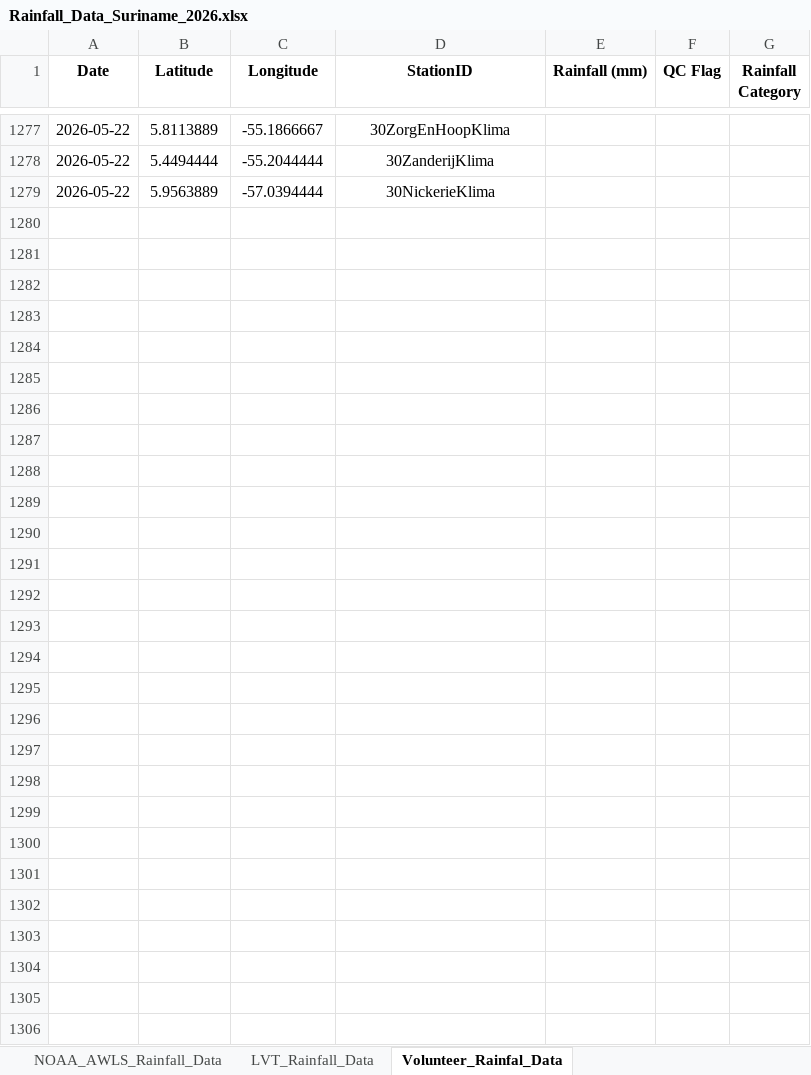
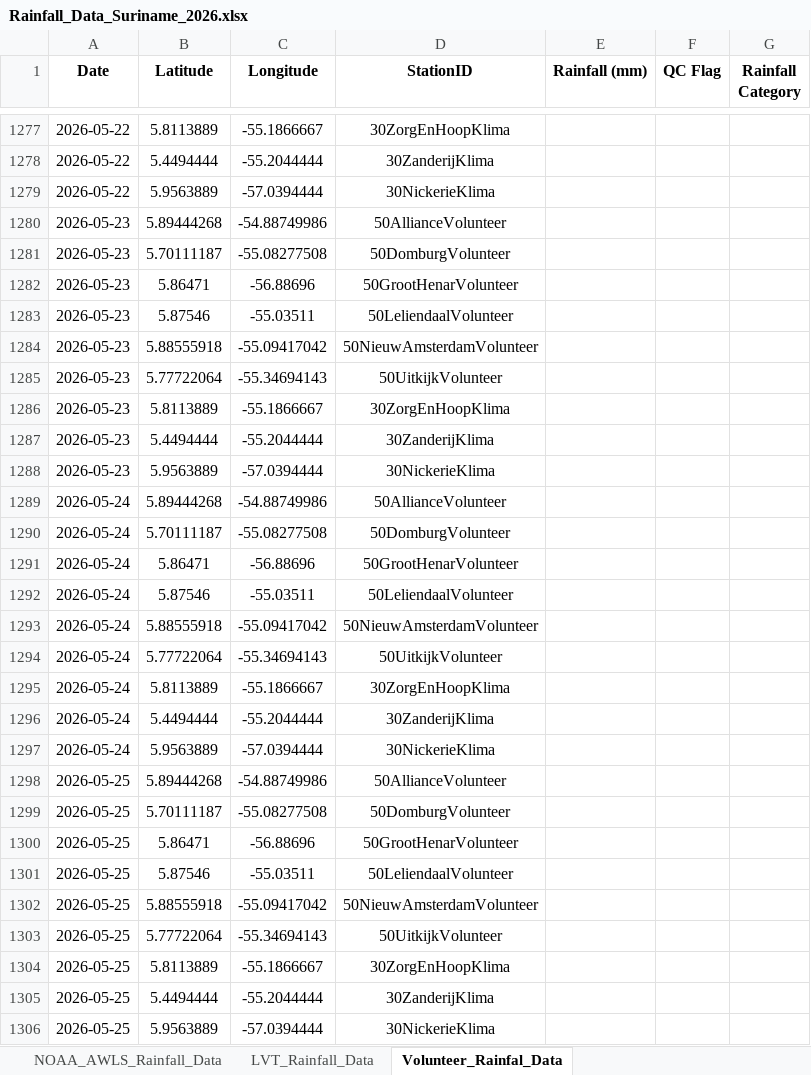
Before and after one commit to Felicia123-prog/suriname-daily-rainfall-dashboard, an Excel workbook: data/Rainfall_Data_Suriname_2026.xlsx, sheet Volunteer_Rainfal_Data, drawn as a sheet; only a part is shown, gaps mark what is left out; values as stored, in another font and other column widths than the file's, no borders; the diff names each change by its address in the sheet, - before the commit and + after, or states it on an @@ line.

```diff
--- a/data/Rainfall_Data_Suriname_2026.xlsx (sheet Volunteer_Rainfal_Data)
+++ b/data/Rainfall_Data_Suriname_2026.xlsx (sheet Volunteer_Rainfal_Data)
+row 1280: 2026-05-23 | 5.89444268 | -54.88749986 | 50AllianceVolunteer
+row 1281: 2026-05-23 | 5.70111187 | -55.08277508 | 50DomburgVolunteer
+row 1282: 2026-05-23 | 5.86471 | -56.88696 | 50GrootHenarVolunteer
+row 1283: 2026-05-23 | 5.87546 | -55.03511 | 50LeliendaalVolunteer
+row 1284: 2026-05-23 | 5.88555918 | -55.09417042 | 50NieuwAmsterdamVolunteer
+row 1285: 2026-05-23 | 5.77722064 | -55.34694143 | 50UitkijkVolunteer
+row 1286: 2026-05-23 | 5.8113889 | -55.1866667 | 30ZorgEnHoopKlima
+row 1287: 2026-05-23 | 5.4494444 | -55.2044444 | 30ZanderijKlima
+row 1288: 2026-05-23 | 5.9563889 | -57.0394444 | 30NickerieKlima
+row 1289: 2026-05-24 | 5.89444268 | -54.88749986 | 50AllianceVolunteer
+row 1290: 2026-05-24 | 5.70111187 | -55.08277508 | 50DomburgVolunteer
+row 1291: 2026-05-24 | 5.86471 | -56.88696 | 50GrootHenarVolunteer
+row 1292: 2026-05-24 | 5.87546 | -55.03511 | 50LeliendaalVolunteer
+row 1293: 2026-05-24 | 5.88555918 | -55.09417042 | 50NieuwAmsterdamVolunteer
+row 1294: 2026-05-24 | 5.77722064 | -55.34694143 | 50UitkijkVolunteer
+row 1295: 2026-05-24 | 5.8113889 | -55.1866667 | 30ZorgEnHoopKlima
+row 1296: 2026-05-24 | 5.4494444 | -55.2044444 | 30ZanderijKlima
+row 1297: 2026-05-24 | 5.9563889 | -57.0394444 | 30NickerieKlima
+row 1298: 2026-05-25 | 5.89444268 | -54.88749986 | 50AllianceVolunteer
+row 1299: 2026-05-25 | 5.70111187 | -55.08277508 | 50DomburgVolunteer
+row 1300: 2026-05-25 | 5.86471 | -56.88696 | 50GrootHenarVolunteer
+row 1301: 2026-05-25 | 5.87546 | -55.03511 | 50LeliendaalVolunteer
+row 1302: 2026-05-25 | 5.88555918 | -55.09417042 | 50NieuwAmsterdamVolunteer
+row 1303: 2026-05-25 | 5.77722064 | -55.34694143 | 50UitkijkVolunteer
+row 1304: 2026-05-25 | 5.8113889 | -55.1866667 | 30ZorgEnHoopKlima
+row 1305: 2026-05-25 | 5.4494444 | -55.2044444 | 30ZanderijKlima
+row 1306: 2026-05-25 | 5.9563889 | -57.0394444 | 30NickerieKlima
```
Also changed, not shown: sheet Hydromet_Cloud_Rainfall_Data, sheet LVT_Rainfall_Data, sheet NOAA_ARS_Rainfall_Data, sheet NOAA_AWLS_Rainfall_Data.
